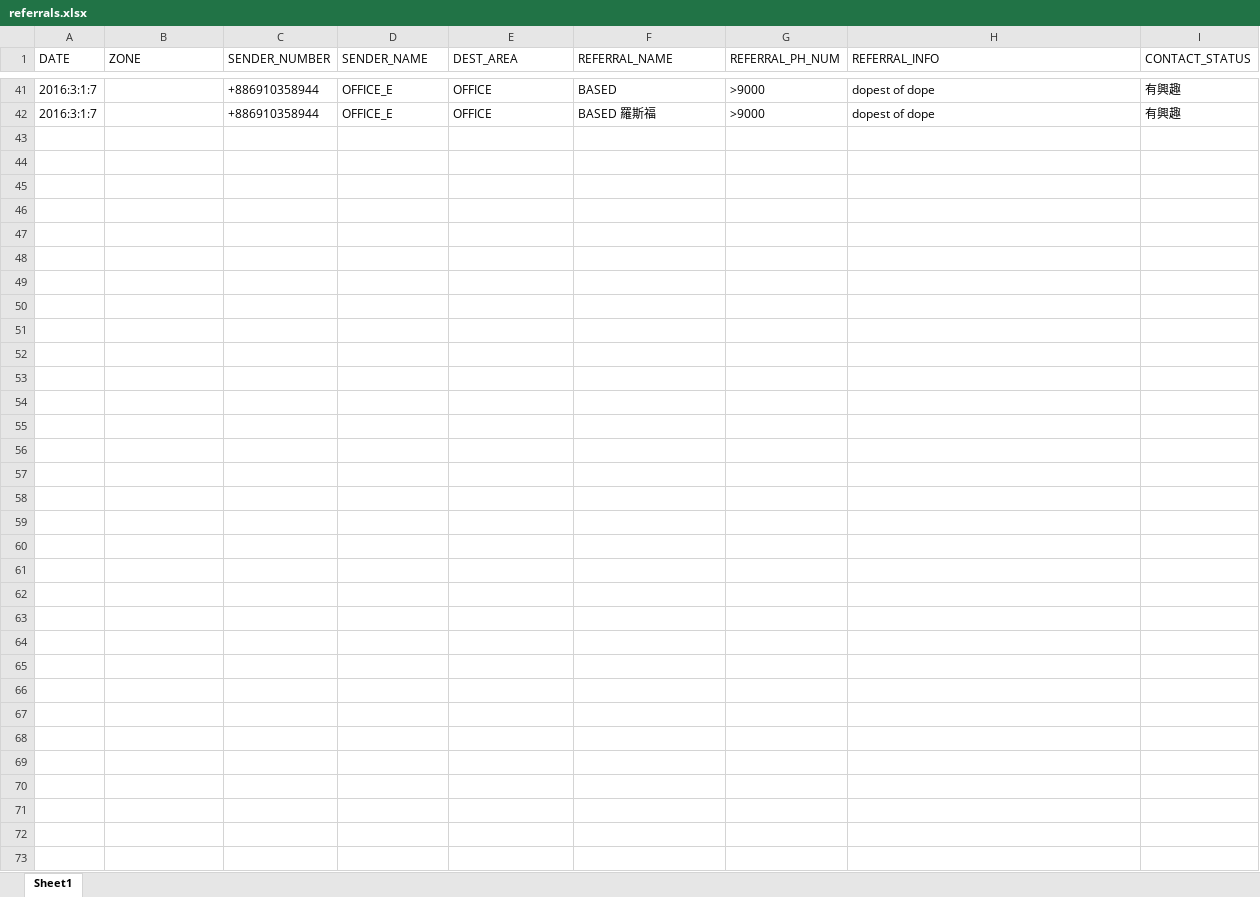
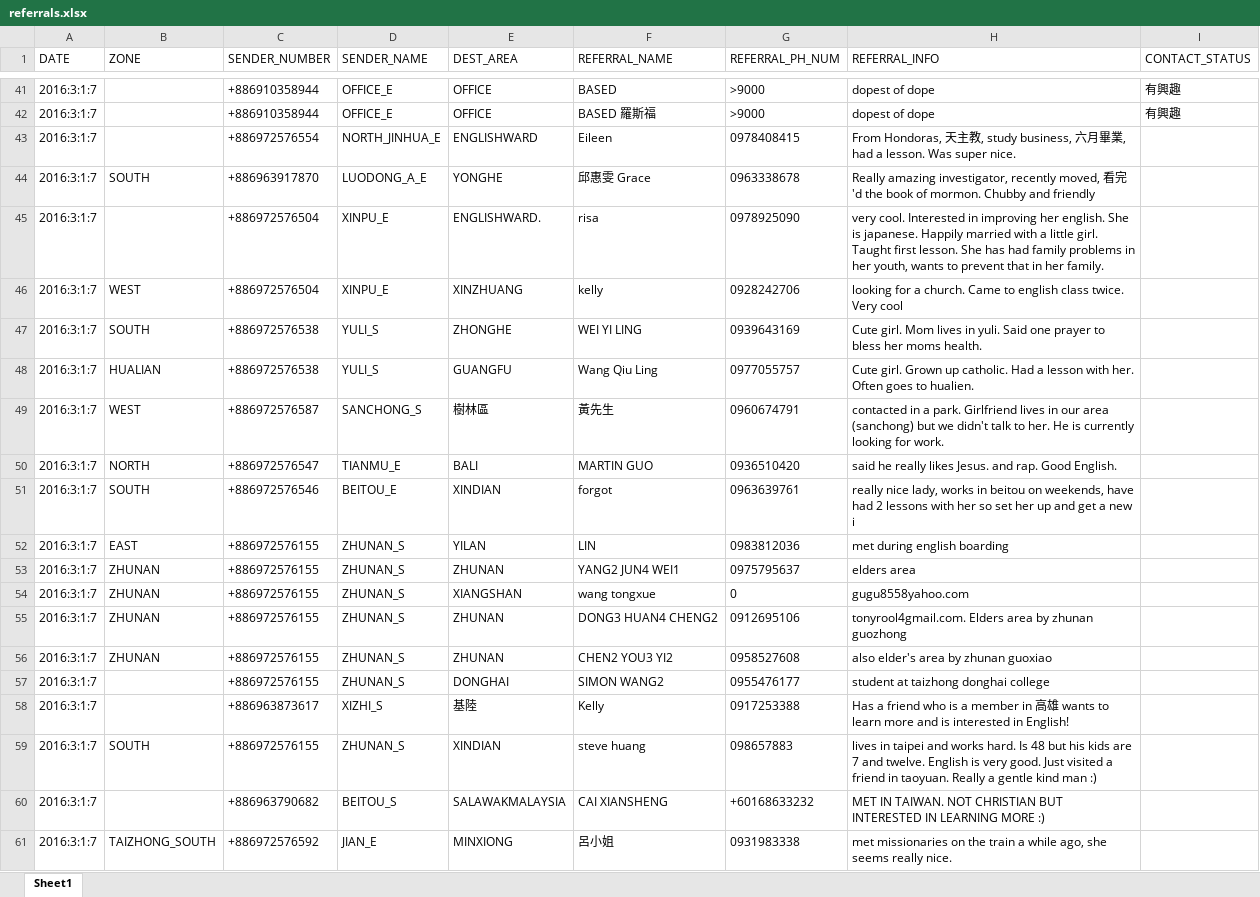
Before and after one commit to taiwantaipeimission/ARPS, an Excel workbook: data/referrals/referrals.xlsx, sheet Sheet1, drawn as a sheet; only a part is shown, gaps mark what is left out; values as stored, in another font and other column widths than the file's, no borders; the diff covers the shown part only; the diff names each change by its address in the sheet, - before the commit and + after, or states it on an @@ line.

Commit message:
Data from texts

```diff
--- a/data/referrals/referrals.xlsx (sheet Sheet1)
+++ b/data/referrals/referrals.xlsx (sheet Sheet1)
+row 43: 2016:3:1:7 |  | +886972576554 | NORTH_JINHUA_E | ENGLISHWARD | Eileen | 0978408415 | From Hondoras, 天主教, study business, 六月畢業, had a lesson. Was super nice.
+row 44: 2016:3:1:7 | SOUTH | +886963917870 | LUODONG_A_E | YONGHE | 邱惠雯 Grace | 0963338678 | Really amazing investigator, recently moved, 看完'd the book of mormon. Chubby and friendly
+row 45: 2016:3:1:7 |  | +886972576504 | XINPU_E | ENGLISHWARD. | risa | 0978925090 | very cool. Interested in improving her english. She is japanese. Happily married with a little girl. Taught first lesson. She has had family problems in her youth, wants to prevent that in her family.
+row 46: 2016:3:1:7 | WEST | +886972576504 | XINPU_E | XINZHUANG | kelly | 0928242706 | looking for a church. Came to english class twice. Very cool
+row 47: 2016:3:1:7 | SOUTH | +886972576538 | YULI_S | ZHONGHE | WEI YI LING | 0939643169 | Cute girl. Mom lives in yuli. Said one prayer to bless her moms health.
+row 48: 2016:3:1:7 | HUALIAN | +886972576538 | YULI_S | GUANGFU | Wang Qiu Ling | 0977055757 | Cute girl. Grown up catholic. Had a lesson with her. Often goes to hualien.
+row 49: 2016:3:1:7 | WEST | +886972576587 | SANCHONG_S | 樹林區 | 黃先生 | 0960674791 | contacted in a park. Girlfriend lives in our area (sanchong) but we didn't talk to her. He is currently looking for work.
+row 50: 2016:3:1:7 | NORTH | +886972576547 | TIANMU_E | BALI | MARTIN GUO | 0936510420 | said he really likes Jesus. and rap. Good English.
+row 51: 2016:3:1:7 | SOUTH | +886972576546 | BEITOU_E | XINDIAN | forgot | 0963639761 | really nice lady, works in beitou on weekends, have had 2 lessons with her so set her up and get a new i
+row 52: 2016:3:1:7 | EAST | +886972576155 | ZHUNAN_S | YILAN | LIN | 0983812036 | met during english boarding
+row 53: 2016:3:1:7 | ZHUNAN | +886972576155 | ZHUNAN_S | ZHUNAN | YANG2 JUN4 WEI1 | 0975795637 | elders area
+row 54: 2016:3:1:7 | ZHUNAN | +886972576155 | ZHUNAN_S | XIANGSHAN | wang tongxue | 0 | gugu8558yahoo.com
+row 55: 2016:3:1:7 | ZHUNAN | +886972576155 | ZHUNAN_S | ZHUNAN | DONG3 HUAN4 CHENG2 | 0912695106 | tonyrool4gmail.com. Elders area by zhunan guozhong
+row 56: 2016:3:1:7 | ZHUNAN | +886972576155 | ZHUNAN_S | ZHUNAN | CHEN2 YOU3 YI2 | 0958527608 | also elder's area by zhunan guoxiao
+row 57: 2016:3:1:7 |  | +886972576155 | ZHUNAN_S | DONGHAI | SIMON WANG2 | 0955476177 | student at taizhong donghai college
+row 58: 2016:3:1:7 |  | +886963873617 | XIZHI_S | 基陸 | Kelly | 0917253388 | Has a friend who is a member in 高雄 wants to learn more and is interested in English!
+row 59: 2016:3:1:7 | SOUTH | +886972576155 | ZHUNAN_S | XINDIAN | steve huang | 098657883 | lives in taipei and works hard. Is 48 but his kids are 7 and twelve. English is very good. Just visited a friend in taoyuan. Really a gentle kind man :)
+row 60: 2016:3:1:7 |  | +886963790682 | BEITOU_S | SALAWAKMALAYSIA | CAI XIANSHENG | +60168633232 | MET IN TAIWAN. NOT CHRISTIAN BUT INTERESTED IN LEARNING MORE :)
+row 61: 2016:3:1:7 | TAIZHONG_SOUTH | +886972576592 | JIAN_E | MINXIONG | 呂小姐 | 0931983338 | met missionaries on the train a while ago, she seems really nice.
```
Also changed, not shown: 9 added rows elsewhere in this sheet, 4 other files.
